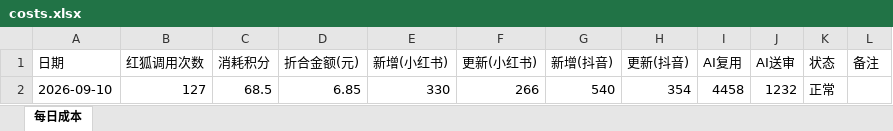
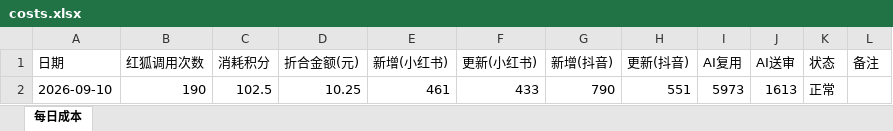
Before and after one commit to nomasterpiecenow/xhs-tracker, an Excel workbook: costs.xlsx, sheet 每日成本, drawn as a sheet; values as stored, in another font and other column widths than the file's, no borders; removed rows and columns are numbered as before the commit, all else as after; the diff names each change by its address in the sheet, - before the commit and + after, or states it on an @@ line.

```diff
--- a/costs.xlsx (sheet 每日成本)
+++ b/costs.xlsx (sheet 每日成本)
-row 2: 2026-09-10 | 127 | 68.5 | 6.85 | 330 | 266 | 540 | 354 | 4458 | 1232 | 正常
+row 2: 2026-09-10 | 190 | 102.5 | 10.25 | 461 | 433 | 790 | 551 | 5973 | 1613 | 正常
```
Also changed, not shown: 2 other files.
